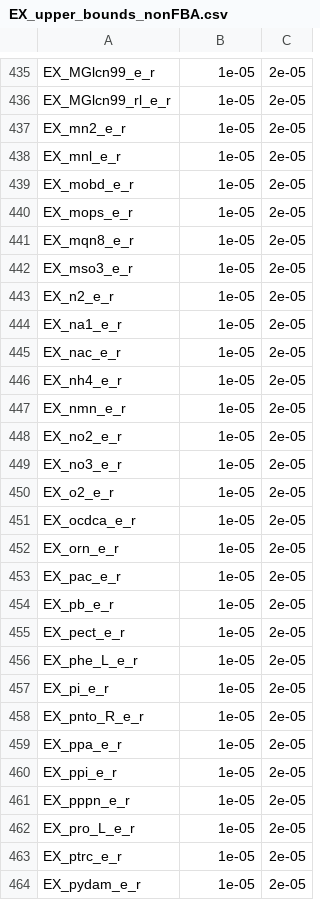
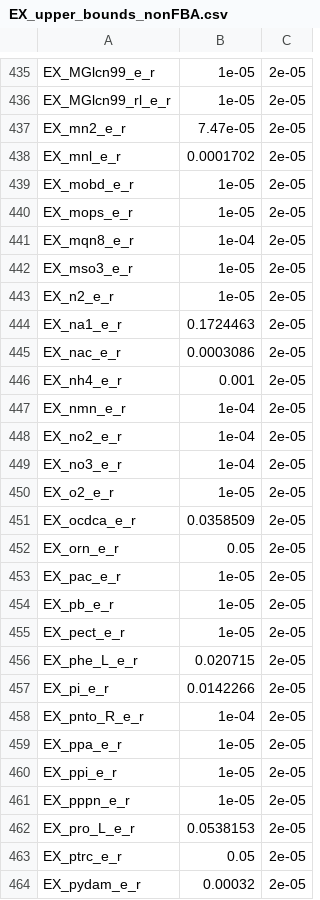
Before and after one commit to LorenzoChiabrando/minimal_microbiome, a CSV file: results_ex_reactions/EX_upper_bounds_nonFBA.csv, drawn as a sheet; only a part is shown, gaps mark what is left out; the diff covers the shown part only.

```diff
--- a/results_ex_reactions/EX_upper_bounds_nonFBA.csv
+++ b/results_ex_reactions/EX_upper_bounds_nonFBA.csv
@@ -436,18 +436,18 @@ EX_MGlcn99_e_r,1e-05,2e-05
 EX_MGlcn99_rl_e_r,1e-05,2e-05
-EX_mn2_e_r,1e-05,2e-05
-EX_mnl_e_r,1e-05,2e-05
+EX_mn2_e_r,7.47e-05,2e-05
+EX_mnl_e_r,0.0001702,2e-05
 EX_mobd_e_r,1e-05,2e-05
 EX_mops_e_r,1e-05,2e-05
-EX_mqn8_e_r,1e-05,2e-05
+EX_mqn8_e_r,1e-04,2e-05
 EX_mso3_e_r,1e-05,2e-05
 EX_n2_e_r,1e-05,2e-05
-EX_na1_e_r,1e-05,2e-05
-EX_nac_e_r,1e-05,2e-05
-EX_nh4_e_r,1e-05,2e-05
-EX_nmn_e_r,1e-05,2e-05
-EX_no2_e_r,1e-05,2e-05
-EX_no3_e_r,1e-05,2e-05
+EX_na1_e_r,0.1724463,2e-05
+EX_nac_e_r,0.0003086,2e-05
+EX_nh4_e_r,0.001,2e-05
+EX_nmn_e_r,1e-04,2e-05
+EX_no2_e_r,1e-04,2e-05
+EX_no3_e_r,1e-04,2e-05
 EX_o2_e_r,1e-05,2e-05
-EX_ocdca_e_r,1e-05,2e-05
-EX_orn_e_r,1e-05,2e-05
+EX_ocdca_e_r,0.0358509,2e-05
+EX_orn_e_r,0.05,2e-05
 EX_pac_e_r,1e-05,2e-05
@@ -455,5 +455,5 @@ EX_pb_e_r,1e-05,2e-05
 EX_pect_e_r,1e-05,2e-05
-EX_phe_L_e_r,1e-05,2e-05
-EX_pi_e_r,1e-05,2e-05
-EX_pnto_R_e_r,1e-05,2e-05
+EX_phe_L_e_r,0.020715,2e-05
+EX_pi_e_r,0.0142266,2e-05
+EX_pnto_R_e_r,1e-04,2e-05
 EX_ppa_e_r,1e-05,2e-05
@@ -461,4 +461,4 @@ EX_ppi_e_r,1e-05,2e-05
 EX_pppn_e_r,1e-05,2e-05
-EX_pro_L_e_r,1e-05,2e-05
-EX_ptrc_e_r,1e-05,2e-05
-EX_pydam_e_r,1e-05,2e-05
+EX_pro_L_e_r,0.0538153,2e-05
+EX_ptrc_e_r,0.05,2e-05
+EX_pydam_e_r,0.00032,2e-05
```
Also changed, not shown: 104 edited cells elsewhere in this file, 20 other files.
